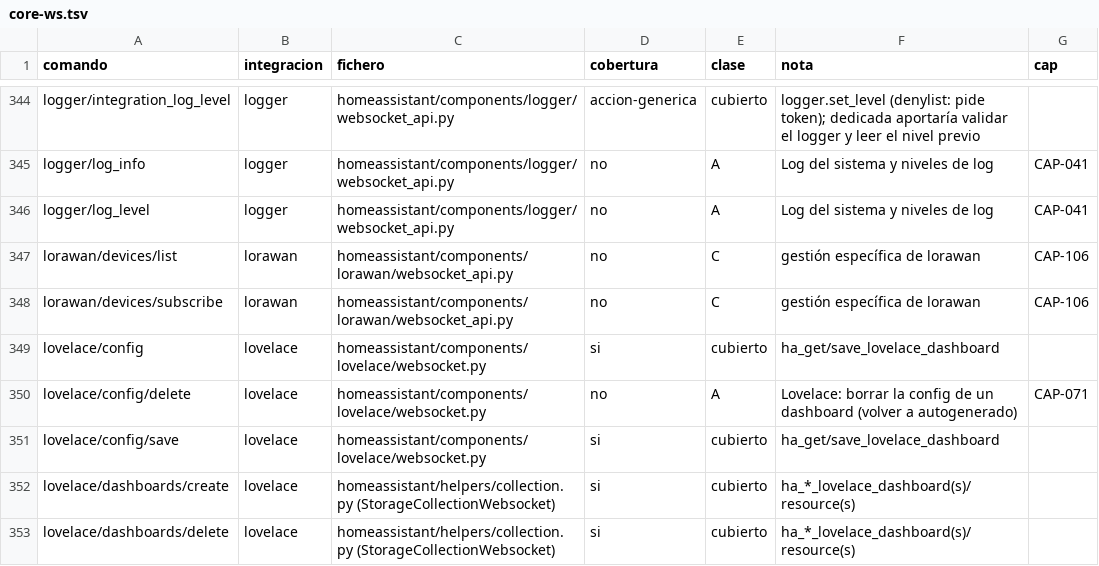
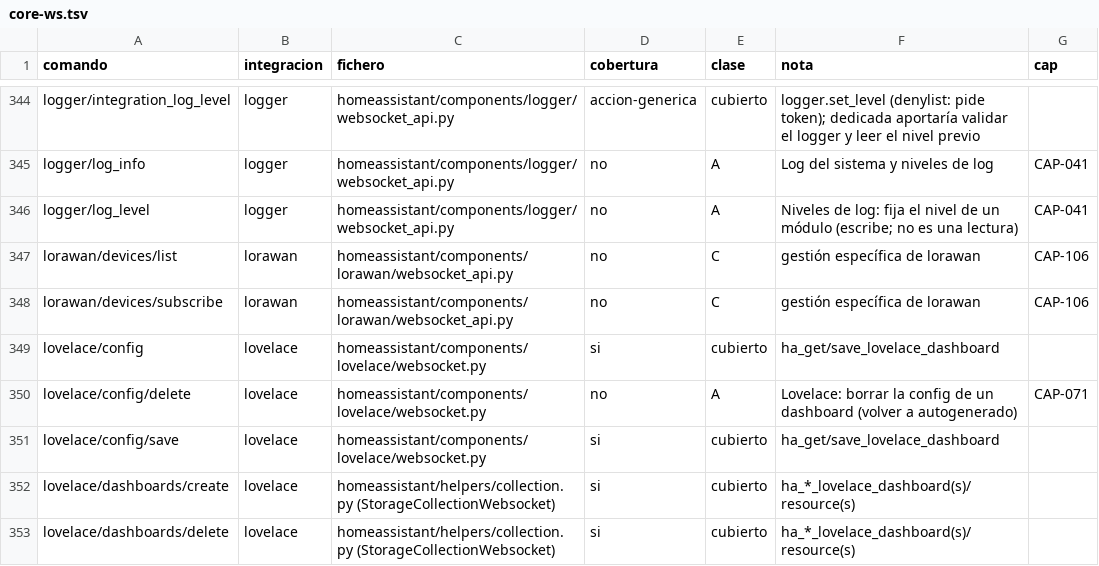
Before and after one commit to Nadeon/Hermes-addon, a TSV file: specs/008-cobertura-total/inventario/core-ws.tsv, drawn as a sheet; only a part is shown, gaps mark what is left out.

```diff
--- a/specs/008-cobertura-total/inventario/core-ws.tsv
+++ b/specs/008-cobertura-total/inventario/core-ws.tsv
@@ -345,3 +345,3 @@ logger/integration_log_level	logger	homeassistant/components/logger/websocket_ap
 logger/log_info	logger	homeassistant/components/logger/websocket_api.py	no	A	Log del sistema y niveles de log	CAP-041
-logger/log_level	logger	homeassistant/components/logger/websocket_api.py	no	A	Log del sistema y niveles de log	CAP-041
+logger/log_level	logger	homeassistant/components/logger/websocket_api.py	no	A	Niveles de log: fija el nivel de un módulo (escribe; no es una lectura)	CAP-041
 lorawan/devices/list	lorawan	homeassistant/components/lorawan/websocket_api.py	no	C	gestión específica de lorawan	CAP-106
```
Also changed, not shown: 5 other files.
